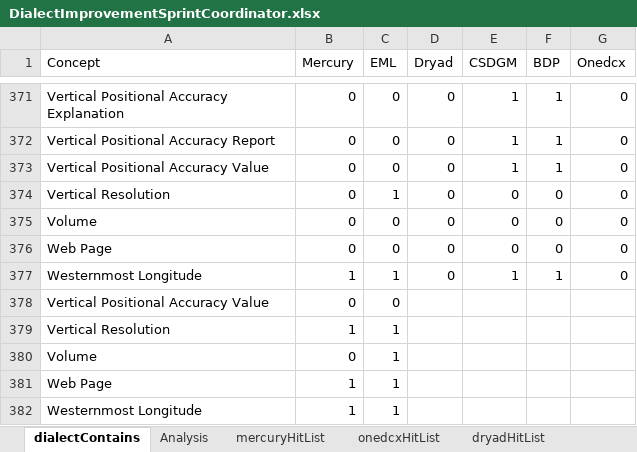
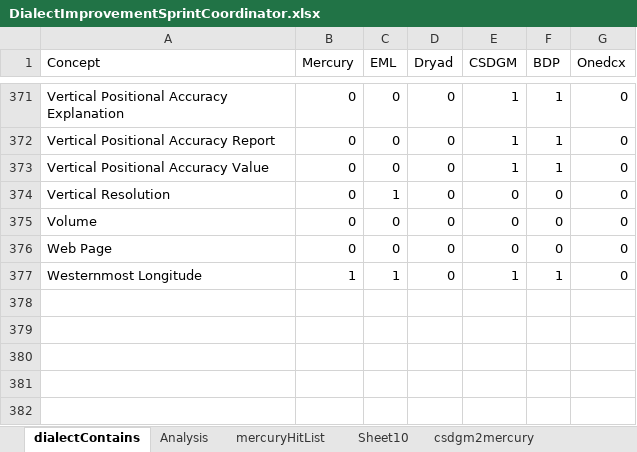
Before and after one commit to scgordon/ConceptMining, an Excel workbook: DISC/DialectImprovementSprintCoordinator.xlsx, sheet dialectContains, drawn as a sheet; only a part is shown, gaps mark what is left out; values as stored, in another font and other column widths than the file's, no borders; the diff names each change by its address in the sheet, - before the commit and + after, or states it on an @@ line.

Commit message:
ta
da further work with Mercury

```diff
--- a/DISC/DialectImprovementSprintCoordinator.xlsx (sheet dialectContains)
+++ b/DISC/DialectImprovementSprintCoordinator.xlsx (sheet dialectContains)
+sheet tab: Sheet10
+sheet tab: csdgm2mercury
-row 378: Vertical Positional Accuracy Value | 0 | 0
-row 379: Vertical Resolution | 1 | 1
-row 380: Volume | 0 | 1
-row 381: Web Page | 1 | 1
-row 382: Westernmost Longitude | 1 | 1
```
Also changed, not shown: sheet mercuryHitList.
